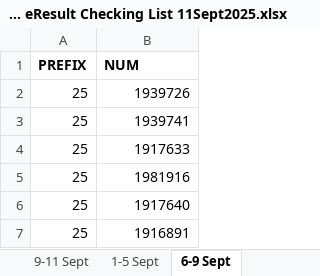
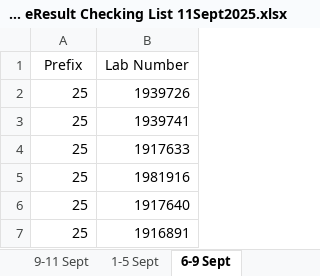
Before and after one commit to stnsha/bloodstreamv1, an Excel workbook: public/files/IQMY-Alpro eResult Checking List 11Sept2025.xlsx, sheet 6-9 Sept, drawn as a sheet; only a part is shown; values as stored, in another font and other column widths than the file's, no borders; removed rows and columns are numbered as before the commit, all else as after; the diff names each change by its address in the sheet, - before the commit and + after, or states it on an @@ line.

Commit message:
fix: sheets header name

```diff
--- a/public/files/IQMY-Alpro eResult Checking List 11Sept2025.xlsx (sheet 6-9 Sept)
+++ b/public/files/IQMY-Alpro eResult Checking List 11Sept2025.xlsx (sheet 6-9 Sept)
-row 1: PREFIX | NUM
+row 1: Prefix | Lab Number
```
Also changed, not shown: 2 other files.
